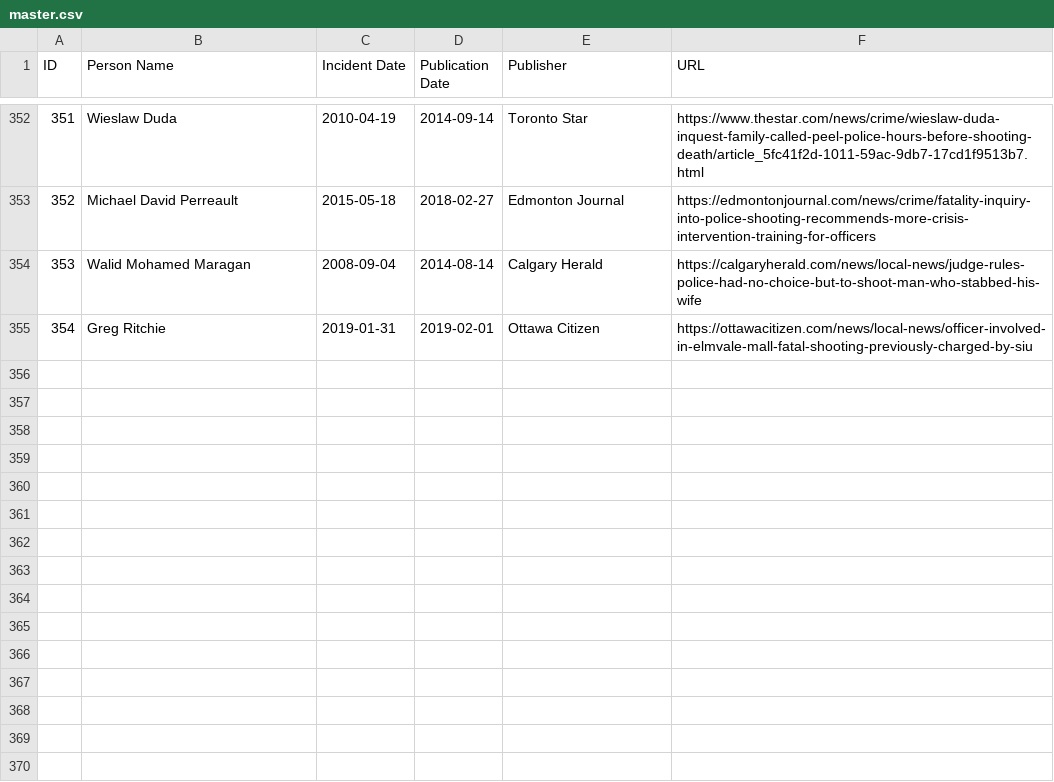
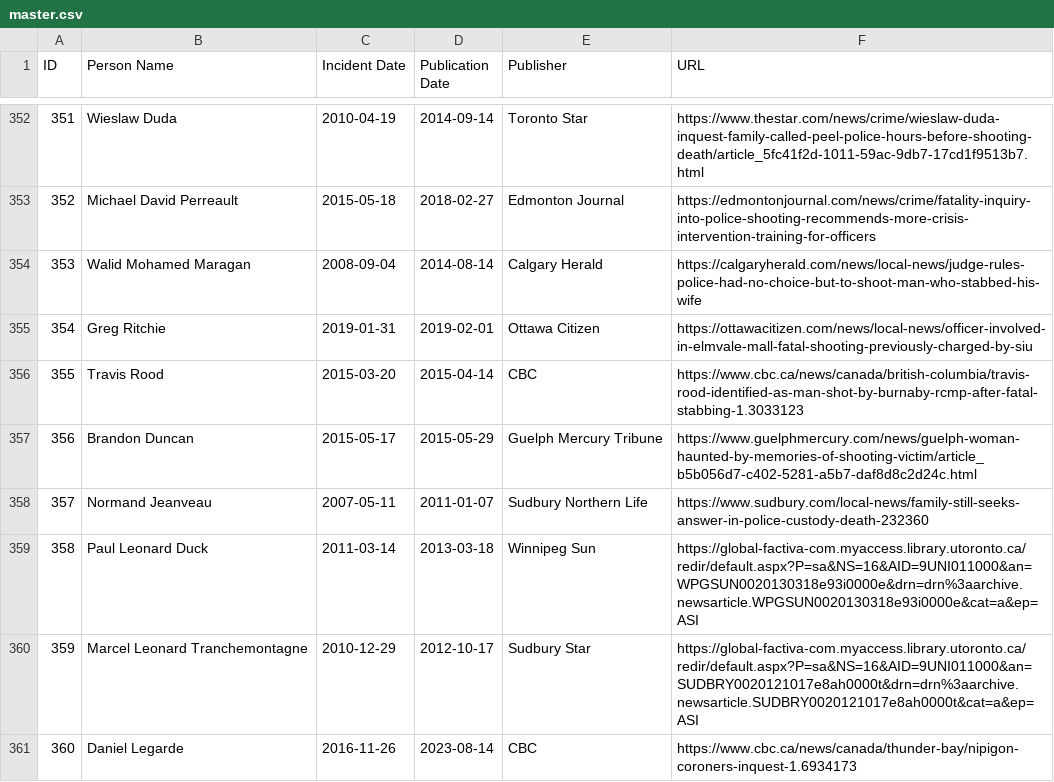
Before and after one commit to smfsamir/sympathy-in-media, a CSV file: data/master.csv, drawn as a sheet; only a part is shown, gaps mark what is left out; the diff names each change by its address in the sheet, - before the commit and + after, or states it on an @@ line.

Commit message:
360 articles

```diff
--- a/data/master.csv
+++ b/data/master.csv
+row 356: 355 | Travis Rood | 2015-03-20 | 2015-04-14 | CBC | https://www.cbc.ca/news/canada/british-columbia/travis-rood-identified-as-man-shot-by-burnaby-rcmp-after-fatal-stabbing-1.3033123
+row 357: 356 | Brandon Duncan | 2015-05-17 | 2015-05-29 | Guelph Mercury Tribune | https://www.guelphmercury.com/news/guelph-woman-haunted-by-memories-of-shooting-victim/article_b5b056d7-c402-5281-a5b7-daf8d8c2d24c.html
+row 358: 357 | Normand Jeanveau | 2007-05-11 | 2011-01-07 | Sudbury Northern Life | https://www.sudbury.com/local-news/family-still-seeks-answer-in-police-custody-death-232360
+row 359: 358 | Paul Leonard Duck | 2011-03-14 | 2013-03-18 | Winnipeg Sun | https://global-factiva-com.myaccess.library.utoronto.ca/redir/default.aspx?P=sa&NS=16&AID=9UNI011000&an=WPGSUN0020130318e93i0000e&drn=drn%3aarchive.newsarticle.WPGSUN0020130318e93i0000e&cat=a&ep=ASI
+row 360: 359 | Marcel Leonard Tranchemontagne | 2010-12-29 | 2012-10-17 | Sudbury Star | https://global-factiva-com.myaccess.library.utoronto.ca/redir/default.aspx?P=sa&NS=16&AID=9UNI011000&an=SUDBRY0020121017e8ah0000t&drn=drn%3aarchive.newsarticle.SUDBRY0020121017e8ah0000t&cat=a&ep=ASI
+row 361: 360 | Daniel Legarde | 2016-11-26 | 2023-08-14 | CBC | https://www.cbc.ca/news/canada/thunder-bay/nipigon-coroners-inquest-1.6934173
```
Also changed, not shown: 6 other files.
